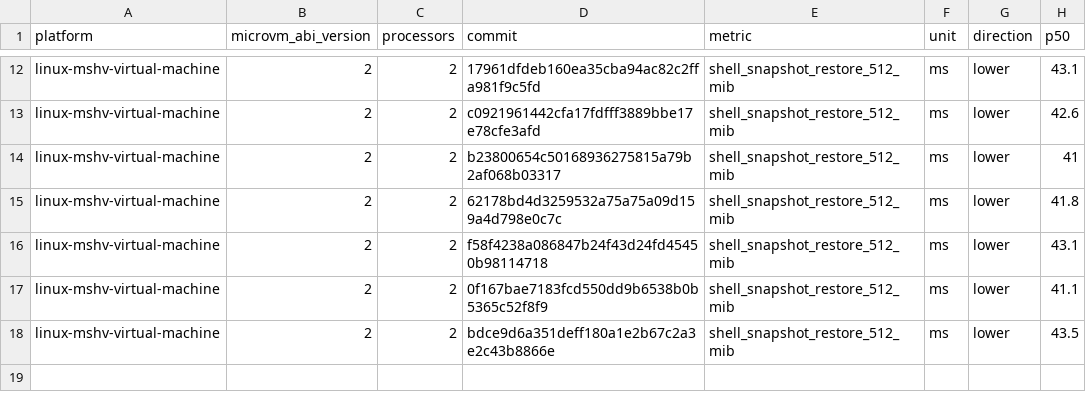
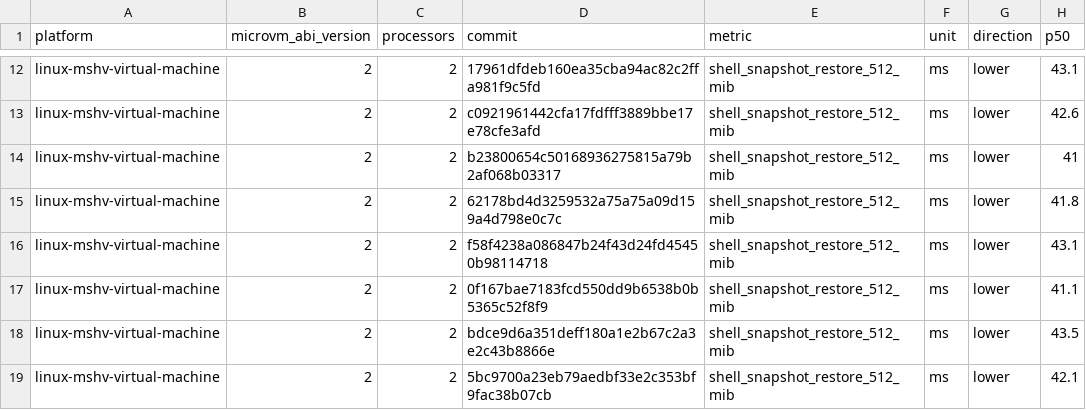
Before and after one commit to microsoft/nvx, a CSV file: data/linux-mshv-virtual-machine-microvm-v2-2vcpu.csv, drawn as a sheet; only a part is shown, gaps mark what is left out; the diff names each change by its address in the sheet, - before the commit and + after, or states it on an @@ line.

```diff
--- a/data/linux-mshv-virtual-machine-microvm-v2-2vcpu.csv
+++ b/data/linux-mshv-virtual-machine-microvm-v2-2vcpu.csv
+row 19: linux-mshv-virtual-machine | 2 | 2 | 5bc9700a23eb79aedbf33e2c353bf9fac38b07cb | shell_snapshot_restore_512_mib | ms | lower | 42.1
```
Also changed, not shown: data/linux-kvm-virtual-machine-microvm-v2-1vcpu.csv, data/linux-mshv-virtual-machine-microvm-v2-1vcpu.csv, 9 other files.
